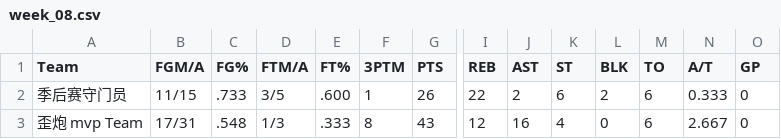
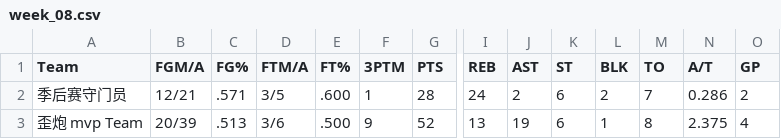
Before and after one commit to williamww19/fantasy, a CSV file: data/league_33203/weekly_stats/week_08.csv, drawn as a sheet; only a part is shown, gaps mark what is left out; the diff covers the shown part only; the diff names each change by its address in the sheet, - before the commit and + after, or states it on an @@ line.

```diff
--- a/data/league_33203/weekly_stats/week_08.csv
+++ b/data/league_33203/weekly_stats/week_08.csv
-B2 (FGM/A): 11/15
+B2 (FGM/A): 12/21
-C2 (FG%): .733
+C2 (FG%): .571
-G2 (PTS): 26
+G2 (PTS): 28
-I2 (REB): 22
+I2 (REB): 24
-M2 (TO): 6
+M2 (TO): 7
-N2 (A/T): 0.333
+N2 (A/T): 0.286
-O2 (GP): 0
+O2 (GP): 2
-B3 (FGM/A): 17/31
+B3 (FGM/A): 20/39
-C3 (FG%): .548
+C3 (FG%): .513
-D3 (FTM/A): 1/3
+D3 (FTM/A): 3/6
-E3 (FT%): .333
+E3 (FT%): .500
-F3 (3PTM): 8
+F3 (3PTM): 9
-G3 (PTS): 43
+G3 (PTS): 52
-I3 (REB): 12
+I3 (REB): 13
-J3 (AST): 16
+J3 (AST): 19
-K3 (ST): 4
+K3 (ST): 6
-L3 (BLK): 0
+L3 (BLK): 1
-M3 (TO): 6
+M3 (TO): 8
-N3 (A/T): 2.667
+N3 (A/T): 2.375
-O3 (GP): 0
+O3 (GP): 4
```
Also changed, not shown: 164 edited cells elsewhere in this file, data/league_13648/weekly_stats/week_08.csv, data/league_13648/weekly_summary/week_08.csv, 4 other files.
